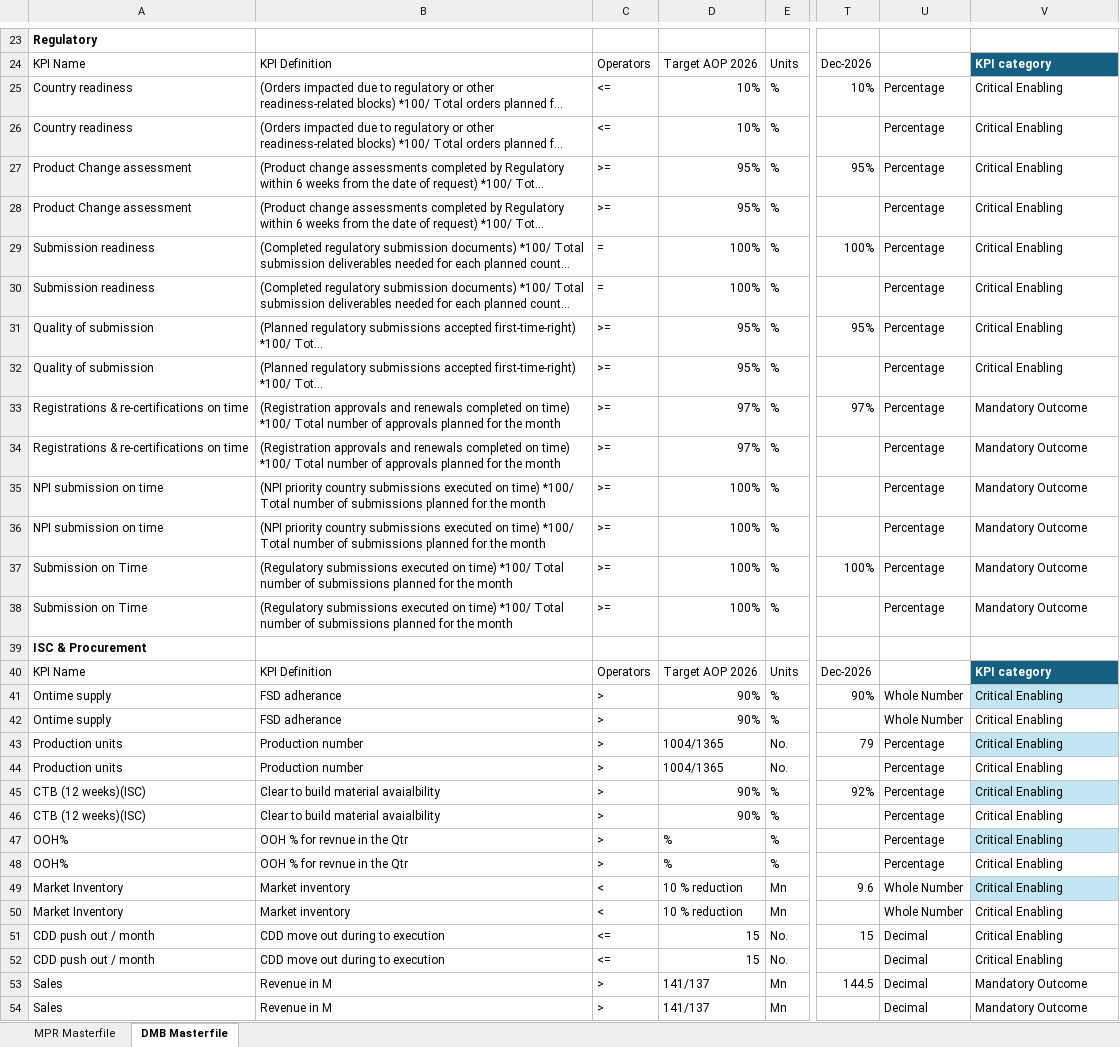
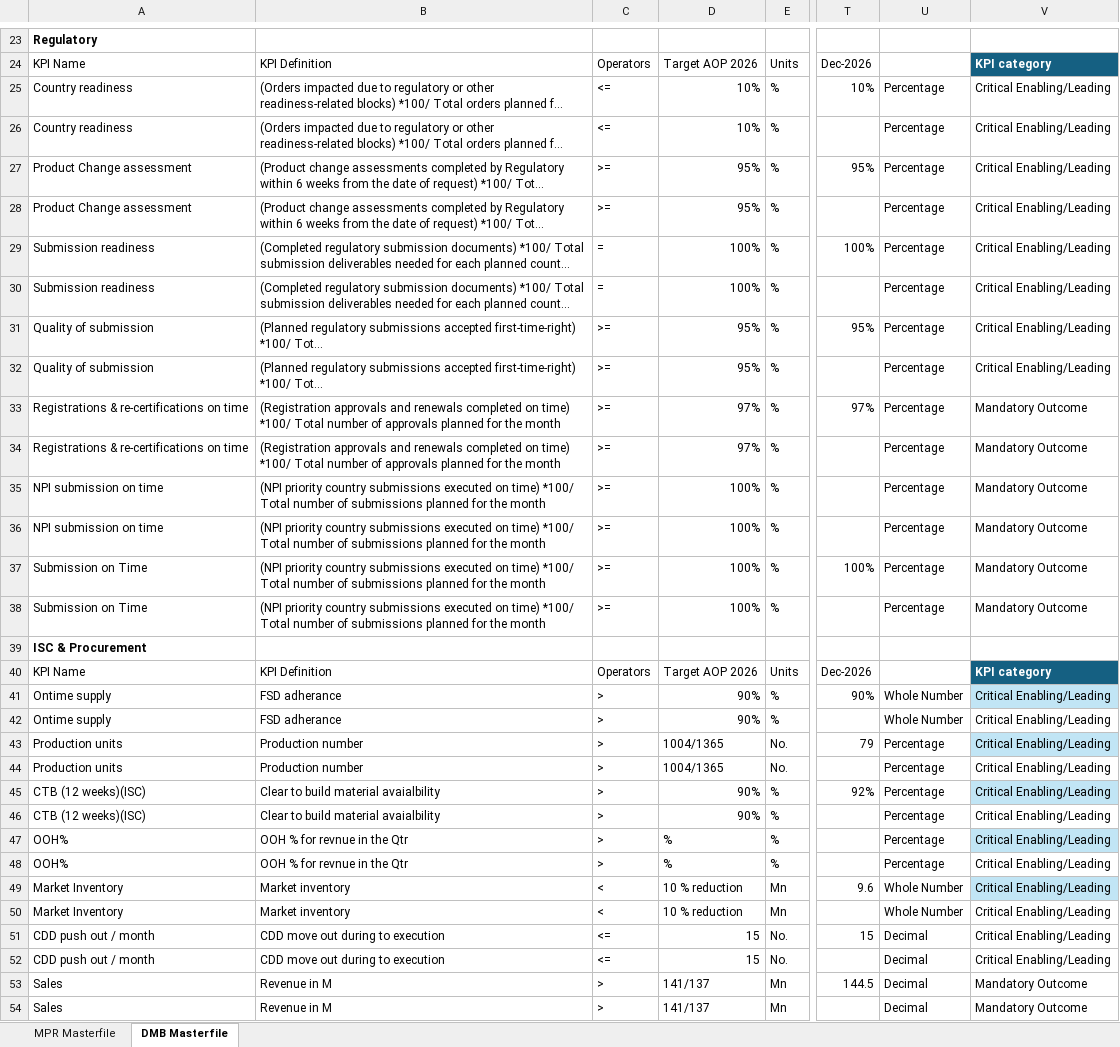
Before and after one commit to pratibha131/DMB-Dashboard, an Excel workbook: data/Masterfile_DMB_Dashboard.xlsx, sheet DMB Masterfile, drawn as a sheet; only a part is shown, gaps mark what is left out; long unchanged cells end in …; values as stored, in another font and other column widths than the file's, no borders; table styles not drawn; the diff covers the shown part only; the diff names each change by its address in the sheet, - before the commit and + after, or states it on an @@ line.

Commit message:
Auto-sync Masterfile_DMB_Dashboard.xlsx from SharePoint via live sync [skip ci]

```diff
--- a/data/Masterfile_DMB_Dashboard.xlsx (sheet DMB Masterfile)
+++ b/data/Masterfile_DMB_Dashboard.xlsx (sheet DMB Masterfile)
-V25:V32: Critical Enabling
+V25:V32: Critical Enabling/Leading
-B37:B38: (Regulatory submissions executed…
+B37:B38: (NPI priority country submissions executed…
-V41:V52: Critical Enabling
+V41:V52: Critical Enabling/Leading
```
Also changed, not shown: 93 edited cells elsewhere in this sheet, sheet MPR Masterfile, hidden cells.
